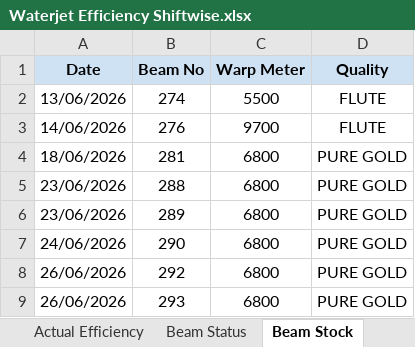
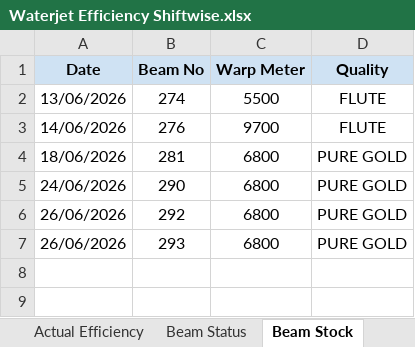
Before and after one commit to avishiki/TexWeaves, an Excel workbook: Waterjet Efficiency Shiftwise.xlsx, sheet Beam Stock, drawn as a sheet; values as stored, in another font and other column widths than the file's, no borders; the diff names each change by its address in the sheet, - before the commit and + after, or states it on an @@ line.

```diff
--- a/Waterjet Efficiency Shiftwise.xlsx (sheet Beam Stock)
+++ b/Waterjet Efficiency Shiftwise.xlsx (sheet Beam Stock)
-row 5: 23/06/2026 | 288 | 6800 | PURE GOLD
-row 6: 23/06/2026 | 289 | 6800 | PURE GOLD
```
Also changed, not shown: BEAM BOOK.xlsx, Cost Sheet.xlsx, 1 other file.
